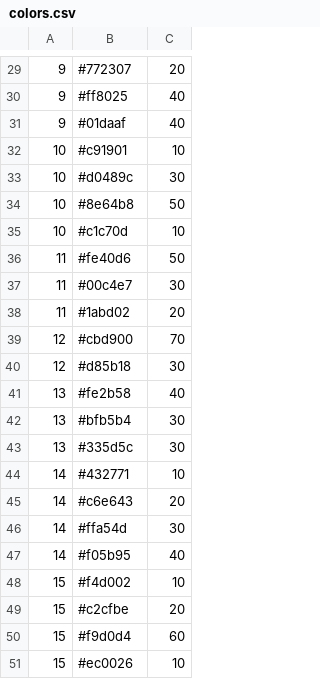
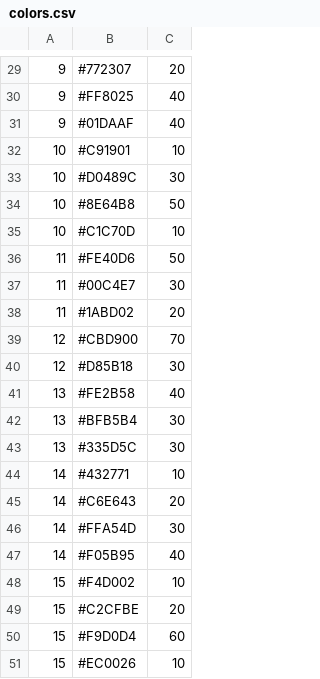
Before and after one commit to jennilint/jennilint.github.io, a CSV file: colors.csv, drawn as a sheet; only a part is shown, gaps mark what is left out; the diff covers the shown part only.

```diff
--- a/colors.csv
+++ b/colors.csv
@@ -29,23 +29,23 @@
 9;#772307;20
-9;#ff8025;40
-9;#01daaf;40
-10;#c91901;10
-10;#d0489c;30
-10;#8e64b8;50
-10;#c1c70d;10
-11;#fe40d6;50
-11;#00c4e7;30
-11;#1abd02;20
-12;#cbd900;70
-12;#d85b18;30
-13;#fe2b58;40
-13;#bfb5b4;30
-13;#335d5c;30
+9;#FF8025;40
+9;#01DAAF;40
+10;#C91901;10
+10;#D0489C;30
+10;#8E64B8;50
+10;#C1C70D;10
+11;#FE40D6;50
+11;#00C4E7;30
+11;#1ABD02;20
+12;#CBD900;70
+12;#D85B18;30
+13;#FE2B58;40
+13;#BFB5B4;30
+13;#335D5C;30
 14;#432771;10
-14;#c6e643;20
-14;#ffa54d;30
-14;#f05b95;40
-15;#f4d002;10
-15;#c2cfbe;20
-15;#f9d0d4;60
-15;#ec0026;10
+14;#C6E643;20
+14;#FFA54D;30
+14;#F05B95;40
+15;#F4D002;10
+15;#C2CFBE;20
+15;#F9D0D4;60
+15;#EC0026;10
```
Also changed, not shown: 25 edited cells elsewhere in this file.
